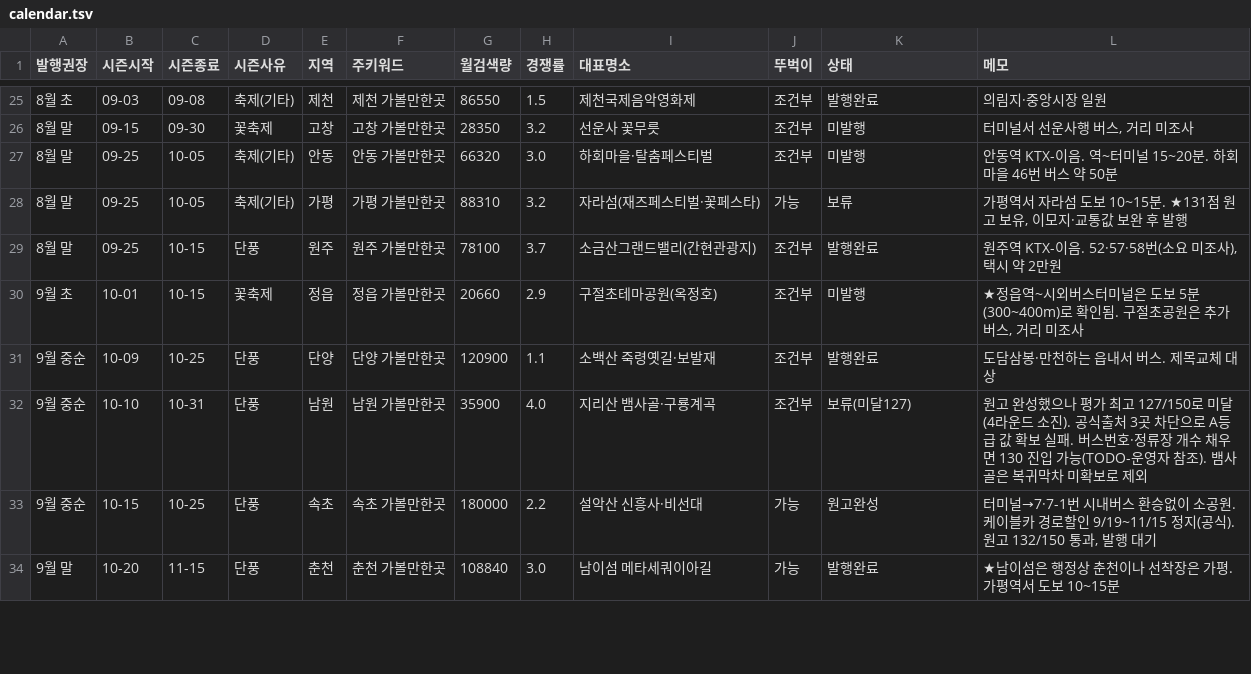
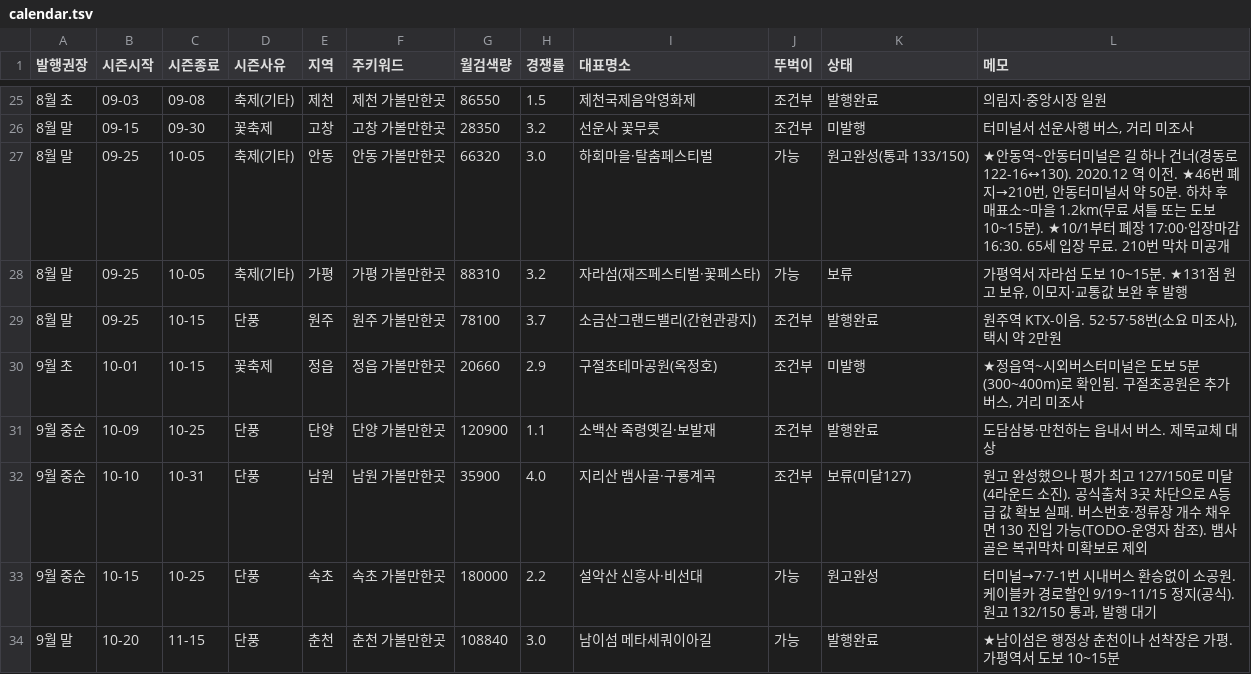
Before and after one commit to e8393111-cloud/blogspot, a TSV file: .claude/travel-calendar/calendar.tsv, drawn as a sheet; only a part is shown, gaps mark what is left out.

```diff
--- a/.claude/travel-calendar/calendar.tsv
+++ b/.claude/travel-calendar/calendar.tsv
@@ -26,3 +26,3 @@
 8월 말	09-15	09-30	꽃축제	고창	고창 가볼만한곳	28350	3.2	선운사 꽃무릇	조건부	미발행	터미널서 선운사행 버스, 거리 미조사
-8월 말	09-25	10-05	축제(기타)	안동	안동 가볼만한곳	66320	3.0	하회마을·탈춤페스티벌	조건부	미발행	안동역 KTX-이음. 역~터미널 15~20분. 하회마을 46번 버스 약 50분
+8월 말	09-25	10-05	축제(기타)	안동	안동 가볼만한곳	66320	3.0	하회마을·탈춤페스티벌	가능	원고완성(통과 133/150)	★안동역~안동터미널은 길 하나 건너(경동로 122-16↔130). 2020.12 역 이전. ★46번 폐지→210번, 안동터미널서 약 50분. 하차 후 매표소~마을 1.2km(무료 셔틀 또는 도보 10~15분). ★10/1부터 폐장 17:00·입장마감 16:30. 65세 입장 무료. 210번 막차 미공개
 8월 말	09-25	10-05	축제(기타)	가평	가평 가볼만한곳	88310	3.2	자라섬(재즈페스티벌·꽃페스타)	가능	보류	가평역서 자라섬 도보 10~15분. ★131점 원고 보유, 이모지·교통값 보완 후 발행
```
Also changed, not shown: 6 other files.
